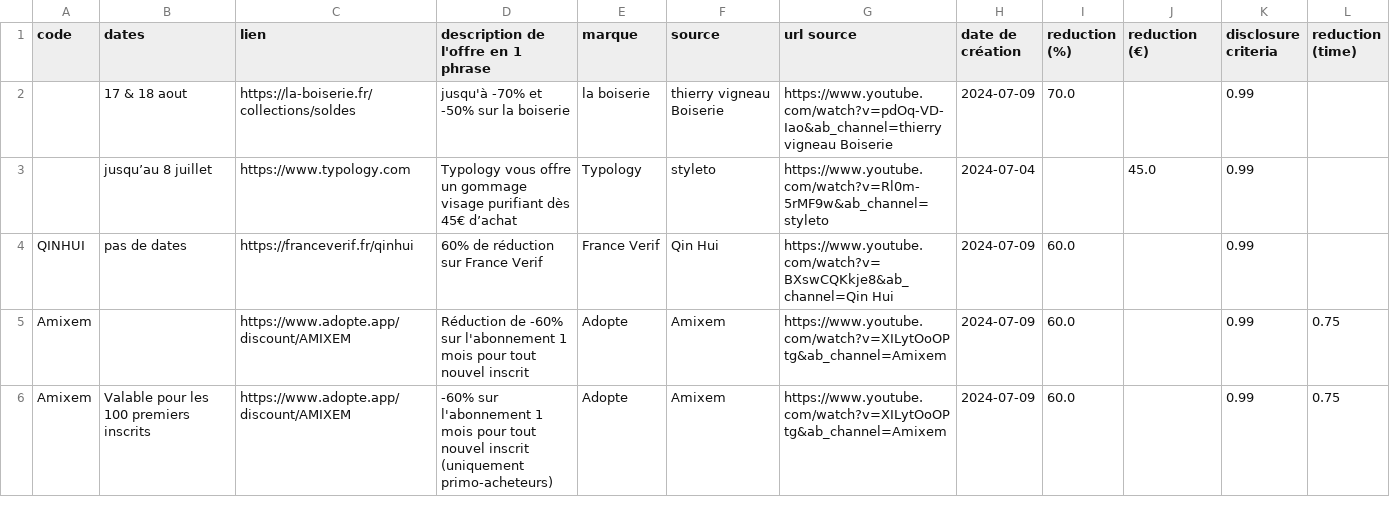
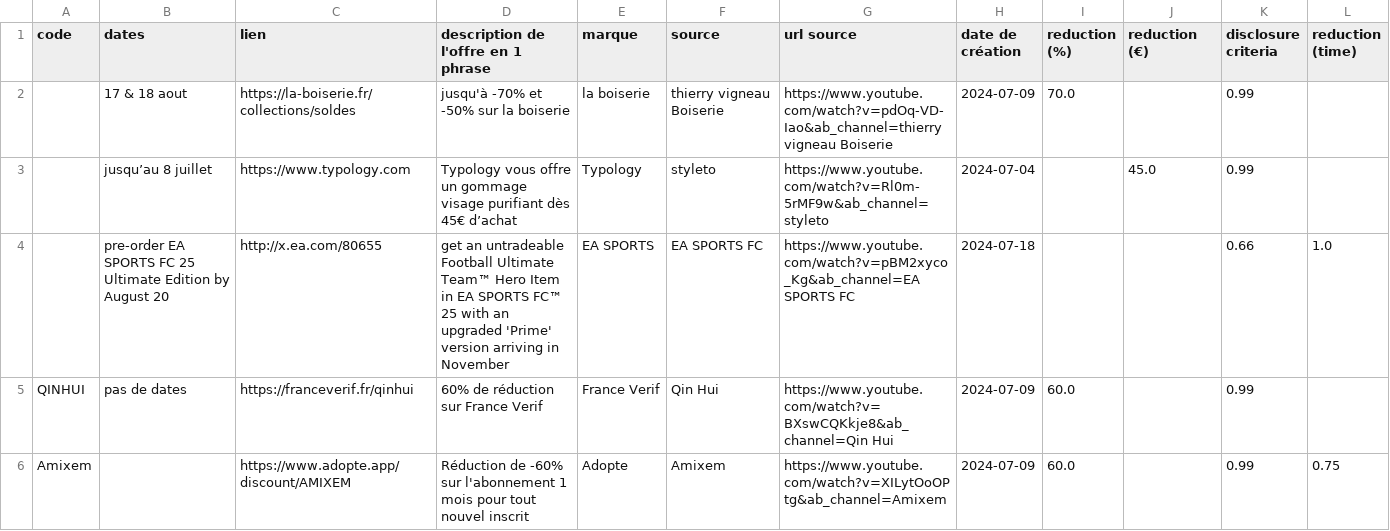
Before and after one commit to Sergearthur1/promoagogo, a CSV file: promos.csv, drawn as a sheet; only a part is shown; the shorter side is filled out with more unchanged rows; the diff covers the shown part only; the diff names each change by its address in the sheet, - before the commit and + after, or states it on an @@ line.

```diff
--- a/promos.csv
+++ b/promos.csv
+row 4:  | pre-order EA SPORTS FC 25 Ultimate Edition by August 20 | http://x.ea.com/80655 | get an untradeable Football Ultimate Team™ Hero Item in EA SPORTS FC™ 25 with an upgraded 'Prime' version arriving in November | EA SPORTS | EA SPORTS FC | https://www.youtube.com/watch?v=pBM2xyco_Kg&ab_channel=EA SPORTS FC | 2024-07-18 |  |  | 0.66 | 1.0
```
Also changed, not shown: 7 added rows, 6 removed rows and 31 moved rows elsewhere in this file.
